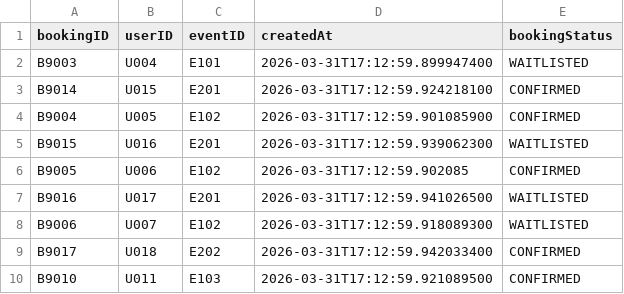
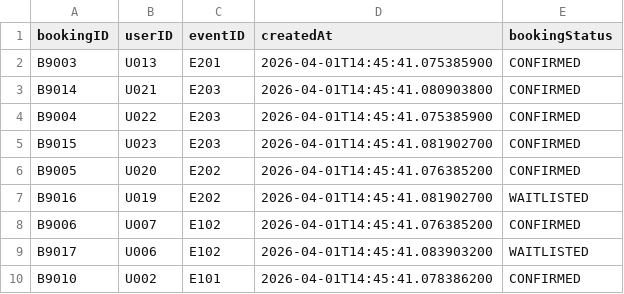
Before and after one commit to micle03/1420-Project-Group23, a CSV file: bookings.csv, drawn as a sheet; only a part is shown; the diff covers the shown part only.

```diff
--- a/bookings.csv
+++ b/bookings.csv
@@ -1,10 +1,10 @@
 bookingID,userID,eventID,createdAt,bookingStatus
-B9003,U004,E101,2026-03-31T17:12:59.899947400,WAITLISTED
-B9014,U015,E201,2026-03-31T17:12:59.924218100,CONFIRMED
-B9004,U005,E102,2026-03-31T17:12:59.901085900,CONFIRMED
-B9015,U016,E201,2026-03-31T17:12:59.939062300,WAITLISTED
-B9005,U006,E102,2026-03-31T17:12:59.902085,CONFIRMED
-B9016,U017,E201,2026-03-31T17:12:59.941026500,WAITLISTED
-B9006,U007,E102,2026-03-31T17:12:59.918089300,WAITLISTED
-B9017,U018,E202,2026-03-31T17:12:59.942033400,CONFIRMED
-B9010,U011,E103,2026-03-31T17:12:59.921089500,CONFIRMED
+B9003,U013,E201,2026-04-01T14:45:41.075385900,CONFIRMED
+B9014,U021,E203,2026-04-01T14:45:41.080903800,CONFIRMED
+B9004,U022,E203,2026-04-01T14:45:41.075385900,CONFIRMED
+B9015,U023,E203,2026-04-01T14:45:41.081902700,CONFIRMED
+B9005,U020,E202,2026-04-01T14:45:41.076385200,CONFIRMED
+B9016,U019,E202,2026-04-01T14:45:41.081902700,WAITLISTED
+B9006,U007,E102,2026-04-01T14:45:41.076385200,CONFIRMED
+B9017,U006,E102,2026-04-01T14:45:41.083903200,WAITLISTED
+B9010,U002,E101,2026-04-01T14:45:41.078386200,CONFIRMED
```
Also changed, not shown: 43 edited cells elsewhere in this file, users.csv, 3 other files.
